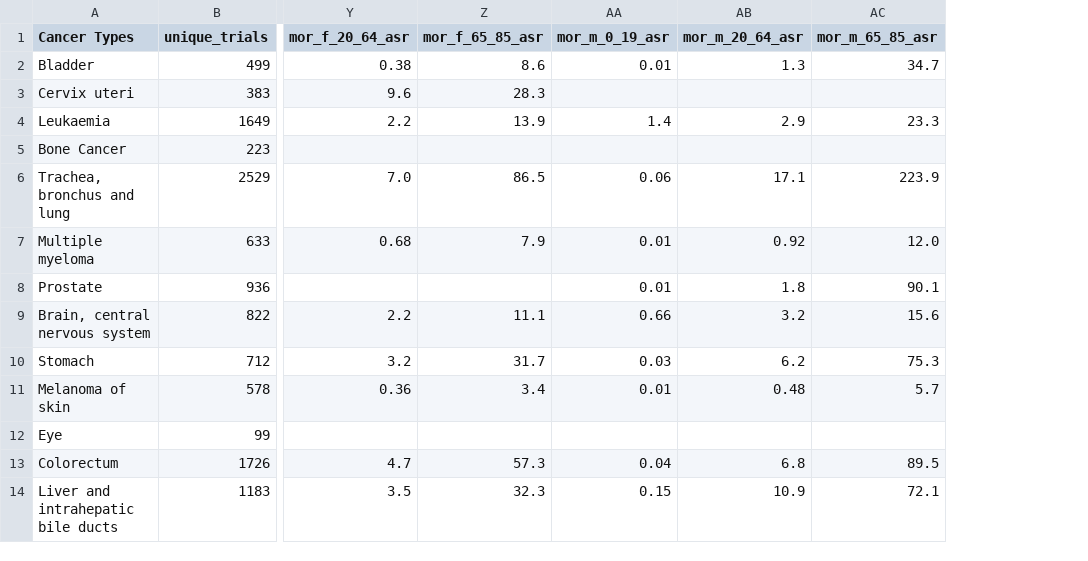
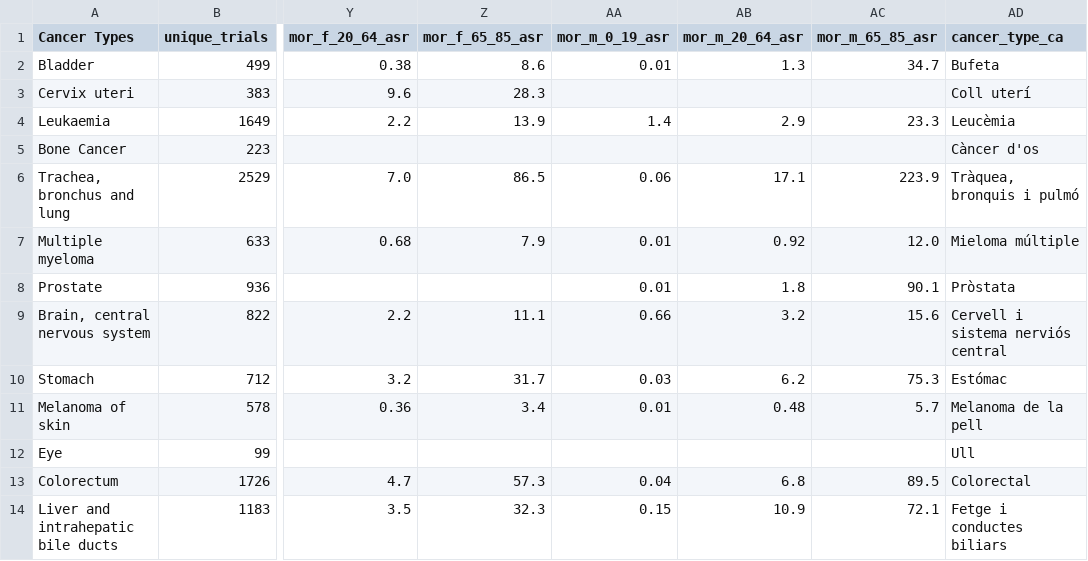
Before and after one commit to oriolnavarro98/assajos_clinics_oncologics_viz, a CSV file: data/final_dataset_agg.csv, drawn as a sheet; only a part is shown, gaps mark what is left out; the diff names each change by its address in the sheet, - before the commit and + after, or states it on an @@ line.

Commit message:
Actualitzacio dels datasets amb traduccions en catala + inici de creacio del primer grafic

```diff
--- a/data/final_dataset_agg.csv
+++ b/data/final_dataset_agg.csv
+column AD (cancer_type_ca), rows 2-14: Bufeta | Coll uterí | Leucèmia | Càncer d'os | Tràquea, bronquis i pulmó | Mieloma múltiple | Pròstata | Cervell i sistema nerviós central | Estómac | Melanoma de la pell | Ull | Colorectal | Fetge i conductes biliars
```
Also changed, not shown: 3 other files.
